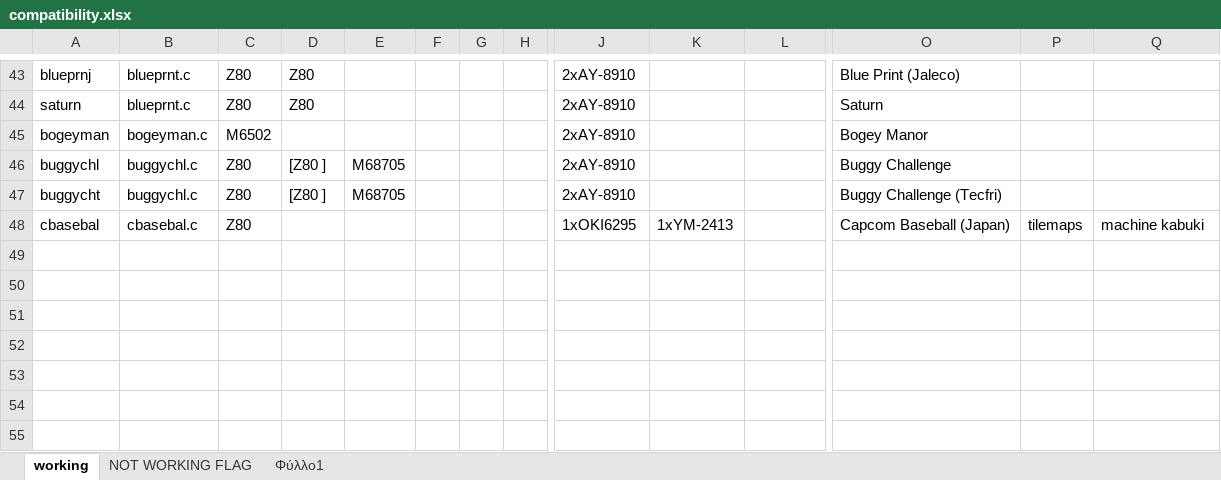
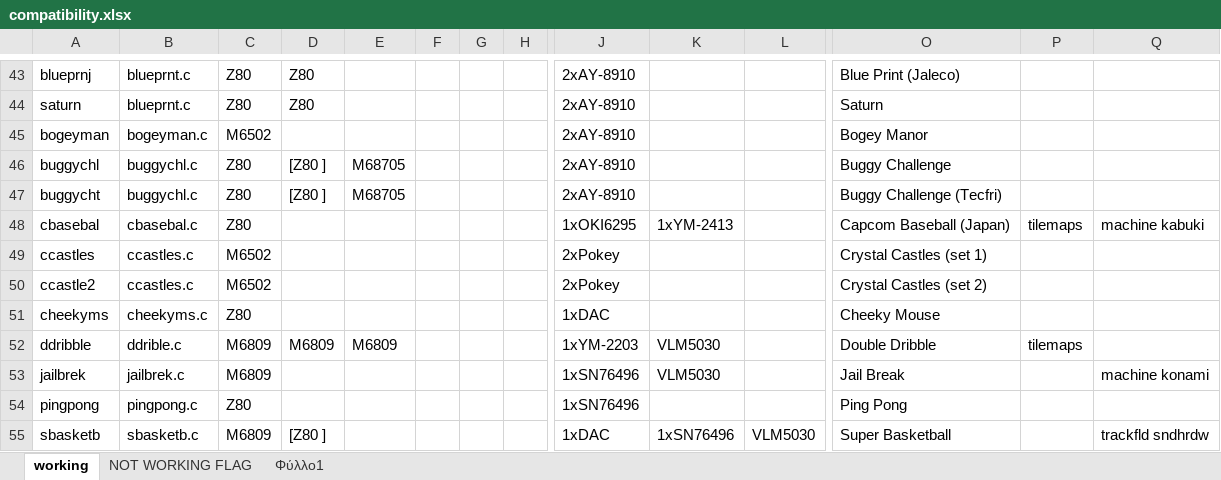
Before and after one commit to georgemoralis/arcadeflex-037b7, an Excel workbook: compatibility.xlsx, sheet working, drawn as a sheet; only a part is shown, gaps mark what is left out; values as stored, in another font and other column widths than the file's, no borders; rows hold the shown columns only; the diff names each change by its address in the sheet, - before the commit and + after, or states it on an @@ line.

Commit message:
added sbasketb driver

```diff
--- a/compatibility.xlsx (sheet working)
+++ b/compatibility.xlsx (sheet working)
+row 49: ccastles | ccastles.c | M6502 |  |  |  |  |  | 2xPokey |  |  | Crystal Castles (set 1)
+row 50: ccastle2 | ccastles.c | M6502 |  |  |  |  |  | 2xPokey |  |  | Crystal Castles (set 2)
+row 51: cheekyms | cheekyms.c | Z80 |  |  |  |  |  | 1xDAC |  |  | Cheeky Mouse
+row 52: ddribble | ddrible.c | M6809 | M6809 | M6809 |  |  |  | 1xYM-2203 | VLM5030 |  | Double Dribble | tilemaps
+row 53: jailbrek | jailbrek.c | M6809 |  |  |  |  |  | 1xSN76496 | VLM5030 |  | Jail Break |  | machine konami
+row 54: pingpong | pingpong.c | Z80 |  |  |  |  |  | 1xSN76496 |  |  | Ping Pong
+row 55: sbasketb | sbasketb.c | M6809 | [Z80 ] |  |  |  |  | 1xDAC | 1xSN76496 | VLM5030 | Super Basketball |  | trackfld sndhrdw
```
Also changed, not shown: sheet Φύλλο1, 5 other files.
